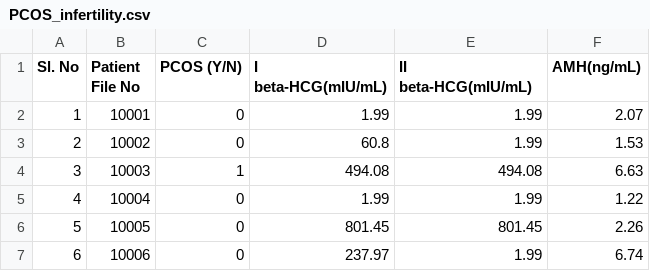
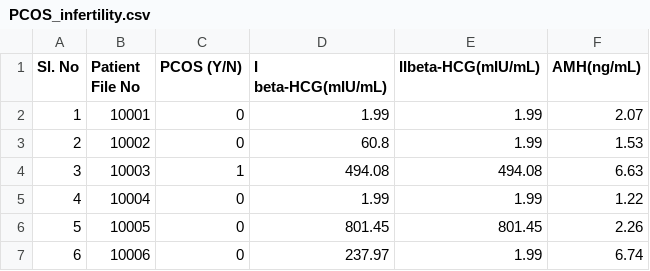
Before and after one commit to tina-m-dev/pcos, a CSV file: pcos_data/PCOS_infertility.csv, drawn as a sheet; only a part is shown.

Commit message:
Update PCOS_infertility.csv

```diff
--- a/pcos_data/PCOS_infertility.csv
+++ b/pcos_data/PCOS_infertility.csv
@@ -1,2 +1,2 @@
-Sl. No,Patient File No,PCOS (Y/N),I beta-HCG(mIU/mL),II beta-HCG(mIU/mL),AMH(ng/mL)
+Sl. No,Patient File No,PCOS (Y/N),I beta-HCG(mIU/mL),IIbeta-HCG(mIU/mL),AMH(ng/mL)
 1,10001,0,1.99,1.99,2.07
```
